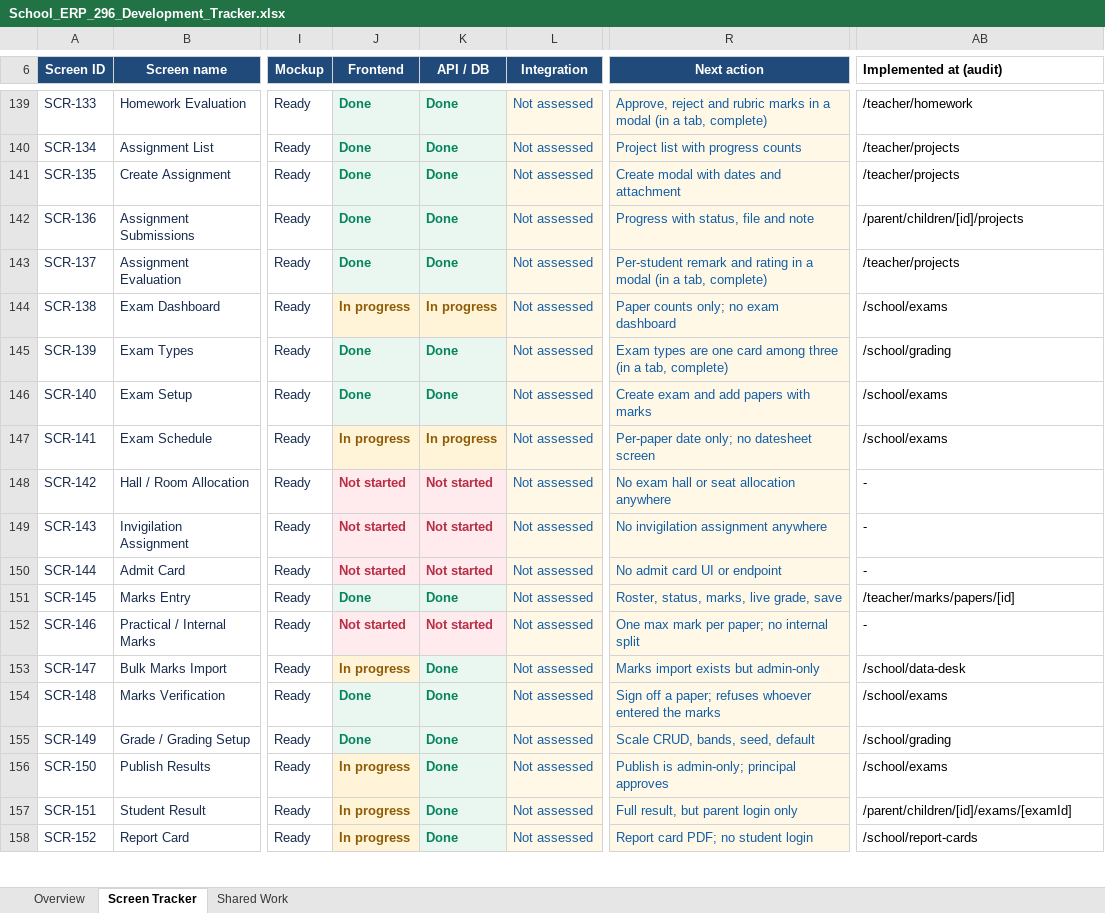
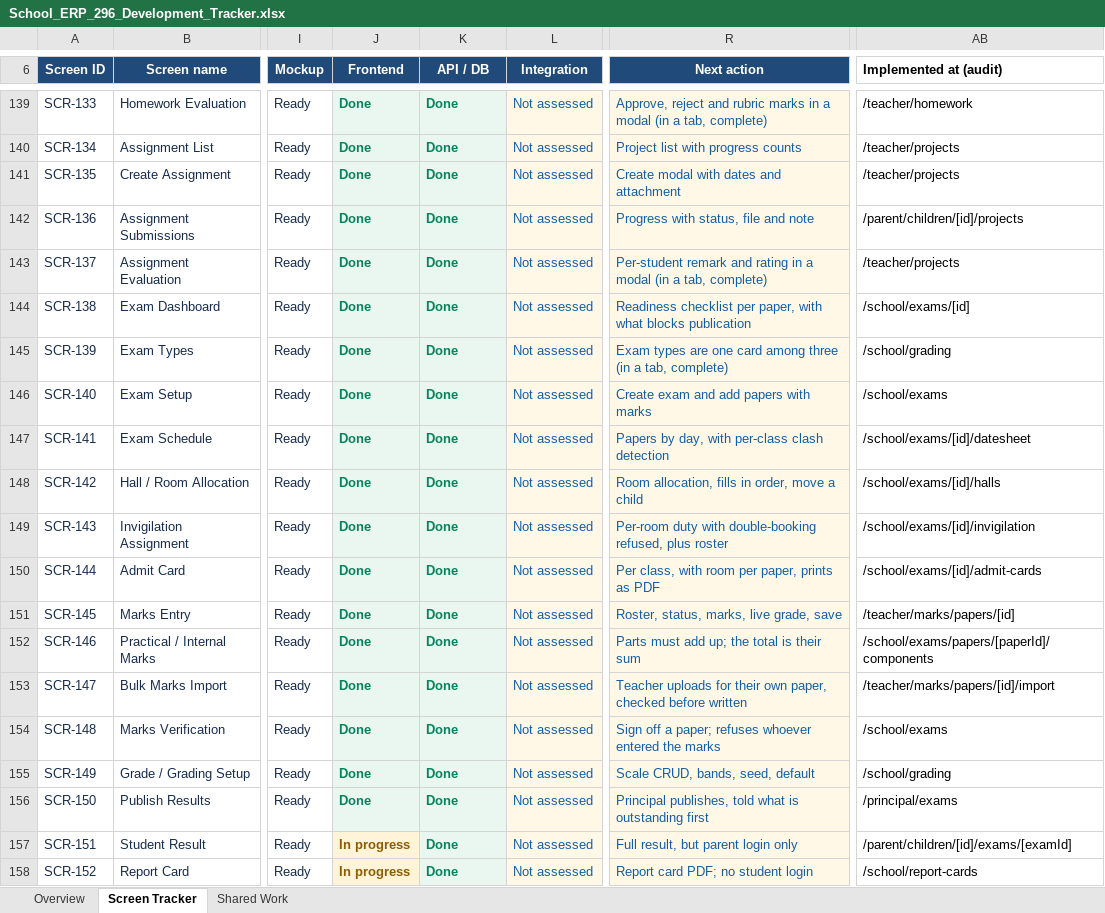
Before and after one commit to kishoreUdatha/schoolManagement-System, an Excel workbook: School_ERP_296_Development_Tracker.xlsx, sheet Screen Tracker, drawn as a sheet; only a part is shown, gaps mark what is left out; values as stored, in another font and other column widths than the file's, no borders; conditional formats and table styles not drawn; the diff covers the shown part only; the diff names each change by its address in the sheet, - before the commit and + after, or states it on an @@ line.

```diff
--- a/School_ERP_296_Development_Tracker.xlsx (sheet Screen Tracker)
+++ b/School_ERP_296_Development_Tracker.xlsx (sheet Screen Tracker)
-J144 (Frontend): In progress
+J144 (Frontend): Done
-J144:K144 text colour: #8E5C05
+J144:K144 text colour: #07845E
-K144 (API / DB): In progress
+K144 (API / DB): Done
-R144 (Next action): Paper counts only; no exam dashboard
+R144 (Next action): Readiness checklist per paper, with what blocks publication
-AB144 (Implemented at (audit)): /school/exams
+AB144 (Implemented at (audit)): /school/exams/[id]
-J147 (Frontend): In progress
+J147 (Frontend): Done
-J147:K147 text colour: #8E5C05
+J147:K147 text colour: #07845E
-K147 (API / DB): In progress
+K147 (API / DB): Done
-R147 (Next action): Per-paper date only; no datesheet screen
+R147 (Next action): Papers by day, with per-class clash detection
-AB147 (Implemented at (audit)): /school/exams
+AB147 (Implemented at (audit)): /school/exams/[id]/datesheet
-J148:J150 (Frontend): Not started
+J148:J150 (Frontend): Done
-J148:K150 text colour: #B82E45
+J148:K150 text colour: #07845E
-K148:K150 (API / DB): Not started
+K148:K150 (API / DB): Done
-R148 (Next action): No exam hall or seat allocation anywhere
+R148 (Next action): Room allocation, fills in order, move a child
-AB148 (Implemented at (audit)): -
+AB148 (Implemented at (audit)): /school/exams/[id]/halls
-R149 (Next action): No invigilation assignment anywhere
+R149 (Next action): Per-room duty with double-booking refused, plus roster
-AB149 (Implemented at (audit)): -
+AB149 (Implemented at (audit)): /school/exams/[id]/invigilation
-R150 (Next action): No admit card UI or endpoint
+R150 (Next action): Per class, with room per paper, prints as PDF
-AB150 (Implemented at (audit)): -
+AB150 (Implemented at (audit)): /school/exams/[id]/admit-cards
-J152 (Frontend): Not started
+J152 (Frontend): Done
-J152:K152 text colour: #B82E45
+J152:K152 text colour: #07845E
-K152 (API / DB): Not started
+K152 (API / DB): Done
-R152 (Next action): One max mark per paper; no internal split
+R152 (Next action): Parts must add up; the total is their sum
-AB152 (Implemented at (audit)): -
+AB152 (Implemented at (audit)): /school/exams/papers/[paperId]/components
-J153 (Frontend): In progress
+J153 (Frontend): Done
-J153 text colour: #8E5C05
+J153 text colour: #07845E
-R153 (Next action): Marks import exists but admin-only
+R153 (Next action): Teacher uploads for their own paper, checked before written
-AB153 (Implemented at (audit)): /school/data-desk
+AB153 (Implemented at (audit)): /teacher/marks/papers/[id]/import
-J156 (Frontend): In progress
+J156 (Frontend): Done
-J156 text colour: #8E5C05
+J156 text colour: #07845E
-R156 (Next action): Publish is admin-only; principal approves
+R156 (Next action): Principal publishes, told what is outstanding first
-AB156 (Implemented at (audit)): /school/exams
+AB156 (Implemented at (audit)): /principal/exams
```
Also changed, not shown: 4 edited cells and cell formats elsewhere in this sheet, 30 other files.
